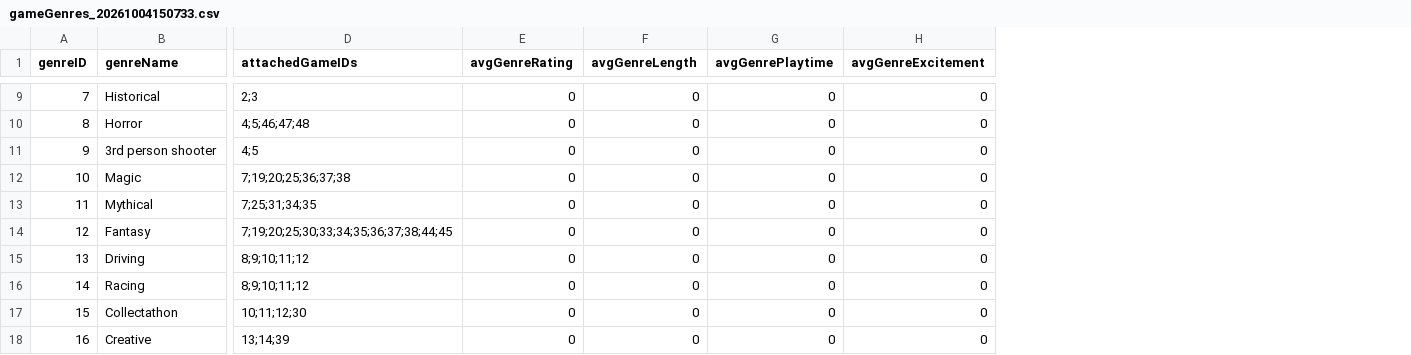
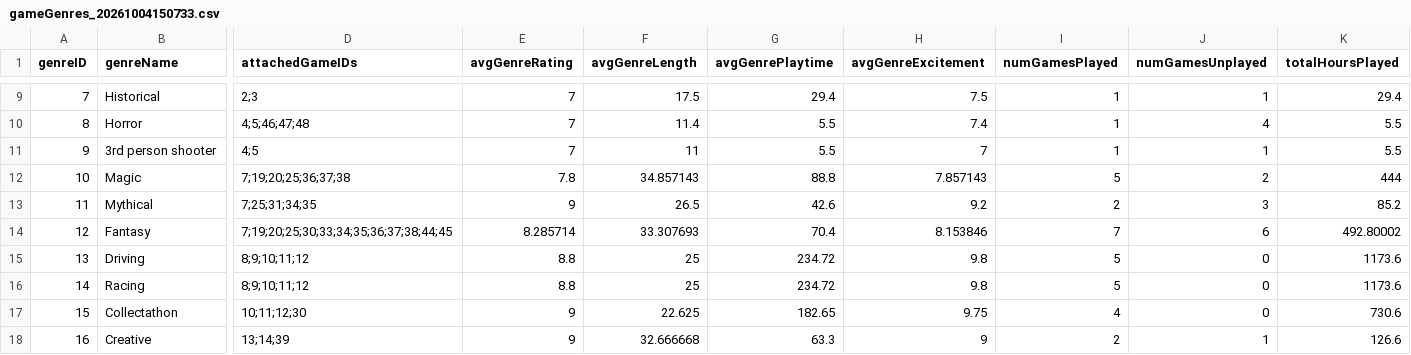
Before and after one commit to CandlelitGreg/Game_Tracker_CLI_App, a CSV file: saveFiles/gameGenres_20261004150733.csv, drawn as a sheet; only a part is shown, gaps mark what is left out; the diff covers the shown part only; the diff names each change by its address in the sheet, - before the commit and + after, or states it on an @@ line.

Commit message:
H: Added genre status functionality - currently only tracked on function call. Need to implement upon game info changes

```diff
--- a/saveFiles/gameGenres_20261004150733.csv
+++ b/saveFiles/gameGenres_20261004150733.csv
+column I (numGamesPlayed), rows 9-18: 1 | 1 | 1 | 5 | 2 | 7 | 5 | 5 | 4 | 2
+column J (numGamesUnplayed), rows 9-18: 1 | 4 | 1 | 2 | 3 | 6 | 0 | 0 | 0 | 1
+column K (totalHoursPlayed), rows 9-18: 29.4 | 5.5 | 5.5 | 444 | 85.2 | 492.80002 | 1173.6 | 1173.6 | 730.6 | 126.6
-E9:E11 (avgGenreRating): 0
+E9:E11 (avgGenreRating): 7
-F9 (avgGenreLength): 0
+F9 (avgGenreLength): 17.5
-G9 (avgGenrePlaytime): 0
+G9 (avgGenrePlaytime): 29.4
-H9 (avgGenreExcitement): 0
+H9 (avgGenreExcitement): 7.5
-F10 (avgGenreLength): 0
+F10 (avgGenreLength): 11.4
-G10:G11 (avgGenrePlaytime): 0
+G10:G11 (avgGenrePlaytime): 5.5
-H10 (avgGenreExcitement): 0
+H10 (avgGenreExcitement): 7.4
-F11 (avgGenreLength): 0
+F11 (avgGenreLength): 11
-H11 (avgGenreExcitement): 0
+H11 (avgGenreExcitement): 7
-E12 (avgGenreRating): 0
+E12 (avgGenreRating): 7.8
-F12 (avgGenreLength): 0
+F12 (avgGenreLength): 34.857143
-G12 (avgGenrePlaytime): 0
+G12 (avgGenrePlaytime): 88.8
-H12 (avgGenreExcitement): 0
+H12 (avgGenreExcitement): 7.857143
-E13 (avgGenreRating): 0
+E13 (avgGenreRating): 9
-F13 (avgGenreLength): 0
+F13 (avgGenreLength): 26.5
-G13 (avgGenrePlaytime): 0
+G13 (avgGenrePlaytime): 42.6
-H13 (avgGenreExcitement): 0
+H13 (avgGenreExcitement): 9.2
-E14 (avgGenreRating): 0
+E14 (avgGenreRating): 8.285714
-F14 (avgGenreLength): 0
+F14 (avgGenreLength): 33.307693
-G14 (avgGenrePlaytime): 0
+G14 (avgGenrePlaytime): 70.4
-H14 (avgGenreExcitement): 0
+H14 (avgGenreExcitement): 8.153846
-E15:E16 (avgGenreRating): 0
+E15:E16 (avgGenreRating): 8.8
-F15:F16 (avgGenreLength): 0
+F15:F16 (avgGenreLength): 25
-G15:G16 (avgGenrePlaytime): 0
+G15:G16 (avgGenrePlaytime): 234.72
-H15:H16 (avgGenreExcitement): 0
+H15:H16 (avgGenreExcitement): 9.8
-E17:E18 (avgGenreRating): 0
+E17:E18 (avgGenreRating): 9
-F17 (avgGenreLength): 0
+F17 (avgGenreLength): 22.625
-G17 (avgGenrePlaytime): 0
+G17 (avgGenrePlaytime): 182.65
-H17 (avgGenreExcitement): 0
+H17 (avgGenreExcitement): 9.75
-F18 (avgGenreLength): 0
+F18 (avgGenreLength): 32.666668
-G18 (avgGenrePlaytime): 0
+G18 (avgGenrePlaytime): 63.3
-H18 (avgGenreExcitement): 0
+H18 (avgGenreExcitement): 9
```
Also changed, not shown: 130 edited cells elsewhere in this file, saveFiles/completedGames_20261004150733.csv, saveFiles/gameFranchises_20261004150733.csv, 14 other files.
